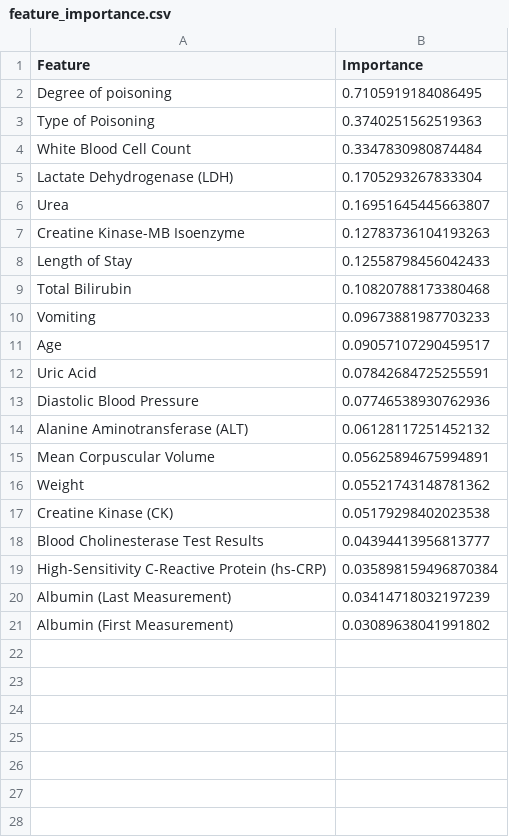
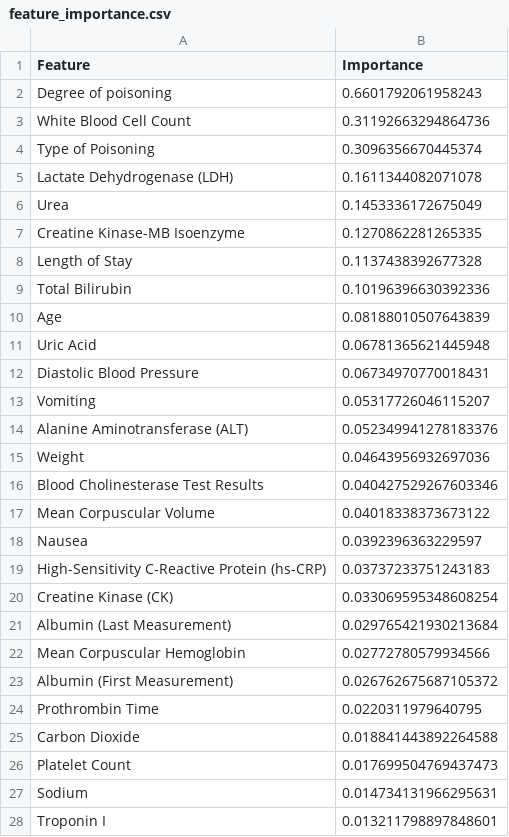
Before and after one commit to xinshou-xin/poisoning, a CSV file: M2_compare/SHAP/feature_importance.csv, drawn as a sheet; only a part is shown; the diff covers the shown part only.

```diff
--- a/M2_compare/SHAP/feature_importance.csv
+++ b/M2_compare/SHAP/feature_importance.csv
@@ -1,21 +1,28 @@
 Feature,Importance
-Degree of poisoning,0.7105919184086495
-Type of Poisoning,0.3740251562519363
-White Blood Cell Count,0.3347830980874484
-Lactate Dehydrogenase (LDH),0.1705293267833304
-Urea,0.16951645445663807
-Creatine Kinase-MB Isoenzyme,0.12783736104193263
-Length of Stay,0.12558798456042433
-Total Bilirubin,0.10820788173380468
-Vomiting,0.09673881987703233
-Age,0.09057107290459517
-Uric Acid,0.07842684725255591
-Diastolic Blood Pressure,0.07746538930762936
-Alanine Aminotransferase (ALT),0.06128117251452132
-Mean Corpuscular Volume,0.05625894675994891
-Weight,0.05521743148781362
-Creatine Kinase (CK),0.05179298402023538
-Blood Cholinesterase Test Results,0.04394413956813777
-High-Sensitivity C-Reactive Protein (hs-CRP),0.035898159496870384
-Albumin (Last Measurement),0.03414718032197239
-Albumin (First Measurement),0.03089638041991802
+Degree of poisoning,0.6601792061958243
+White Blood Cell Count,0.31192663294864736
+Type of Poisoning,0.3096356670445374
+Lactate Dehydrogenase (LDH),0.1611344082071078
+Urea,0.1453336172675049
+Creatine Kinase-MB Isoenzyme,0.1270862281265335
+Length of Stay,0.1137438392677328
+Total Bilirubin,0.10196396630392336
+Age,0.08188010507643839
+Uric Acid,0.06781365621445948
+Diastolic Blood Pressure,0.06734970770018431
+Vomiting,0.05317726046115207
+Alanine Aminotransferase (ALT),0.052349941278183376
+Weight,0.04643956932697036
+Blood Cholinesterase Test Results,0.040427529267603346
+Mean Corpuscular Volume,0.04018338373673122
+Nausea,0.0392396363229597
+High-Sensitivity C-Reactive Protein (hs-CRP),0.03737233751243183
+Creatine Kinase (CK),0.033069595348608254
+Albumin (Last Measurement),0.029765421930213684
+Mean Corpuscular Hemoglobin,0.02772780579934566
+Albumin (First Measurement),0.026762675687105372
+Prothrombin Time,0.0220311979640795
+Carbon Dioxide,0.018841443892264588
+Platelet Count,0.017699504769437473
+Sodium,0.014734131966295631
+Troponin I,0.013211798897848601
```
Also changed, not shown: 5 added rows elsewhere in this file, M1_compare/Catboost/predict_result_Catboost.csv, M1_compare/SHAP/feature_importance.csv, 47 other files.
